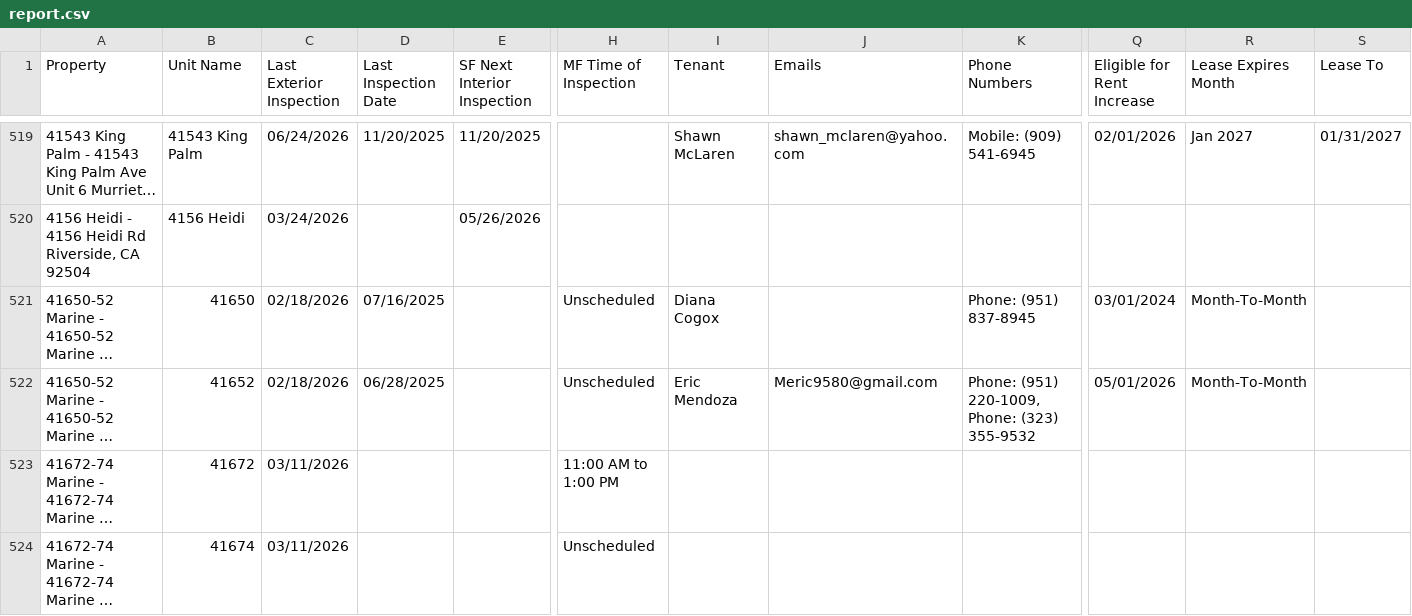
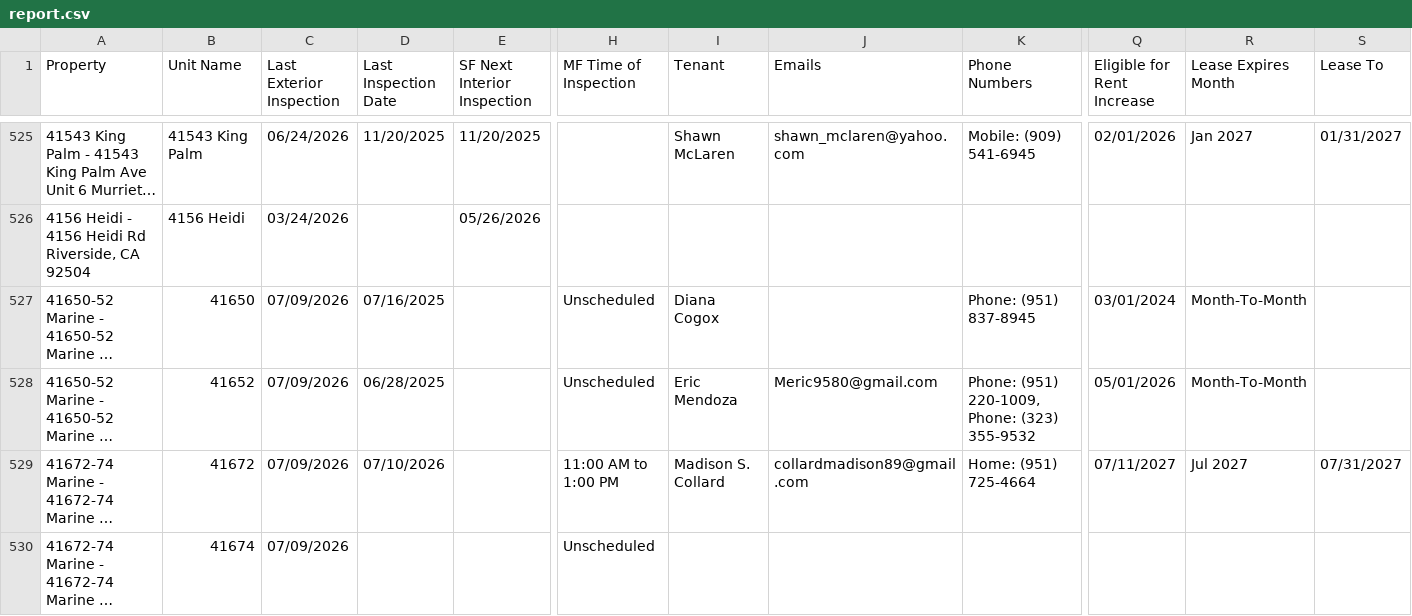
Before and after one commit to ryconn-pm/inspection-portal, a CSV file: data/report.csv, drawn as a sheet; only a part is shown, gaps mark what is left out; long unchanged cells end in …; addresses are those after the commit; the diff covers the shown part only; the diff names each change by its address in the sheet, - before the commit and + after, or states it on an @@ line.

Commit message:
Auto-update inspection report

```diff
--- a/data/report.csv
+++ b/data/report.csv
-C527:C528 (Last Exterior Inspection): 02/18/2026
+C527:C528 (Last Exterior Inspection): 07/09/2026
-C529:C530 (Last Exterior Inspection): 03/11/2026
+C529:C530 (Last Exterior Inspection): 07/09/2026
-D529 (Last Inspection Date): (empty)
+D529 (Last Inspection Date): 07/10/2026
-I529 (Tenant): (empty)
+I529 (Tenant): Madison S. Collard
-J529 (Emails): (empty)
+J529 (Emails): collardmadison89@gmail.com
-K529 (Phone Numbers): (empty)
+K529 (Phone Numbers): Home: (951) 725-4664
-Q529 (Eligible for Rent Increase): (empty)
+Q529 (Eligible for Rent Increase): 07/11/2027
-R529 (Lease Expires Month): (empty)
+R529 (Lease Expires Month): Jul 2027
-S529 (Lease To): (empty)
+S529 (Lease To): 07/31/2027
```
Also changed, not shown: 6 added rows and 34 edited cells elsewhere in this file.
